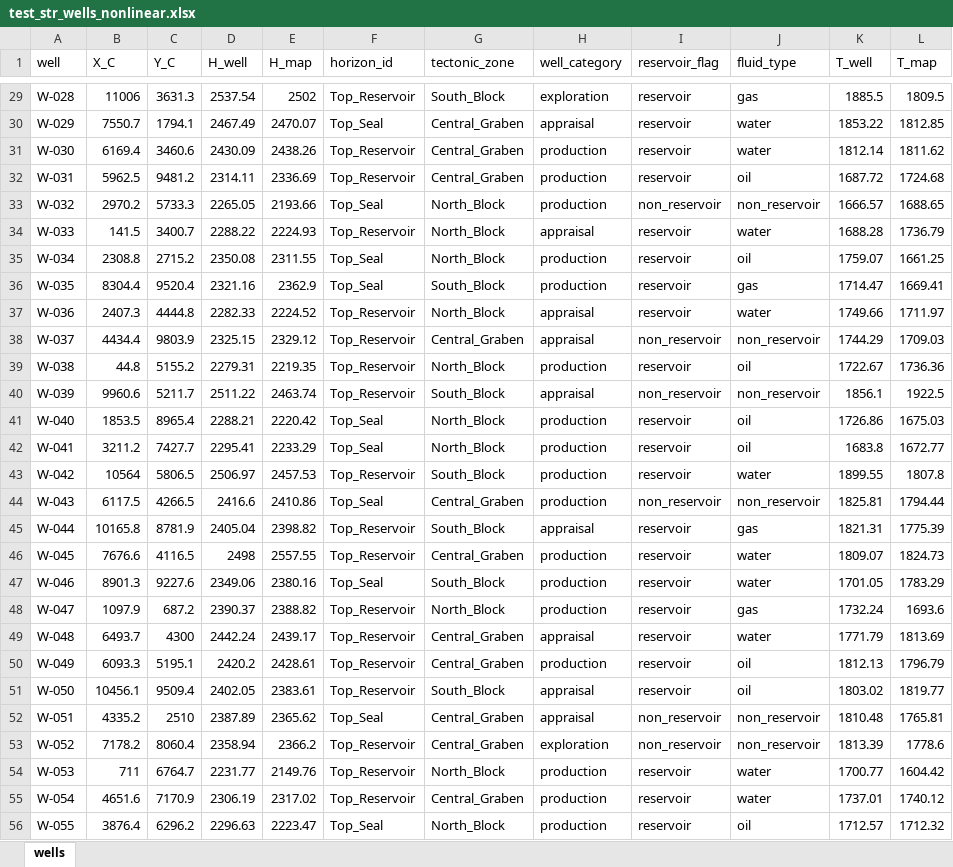
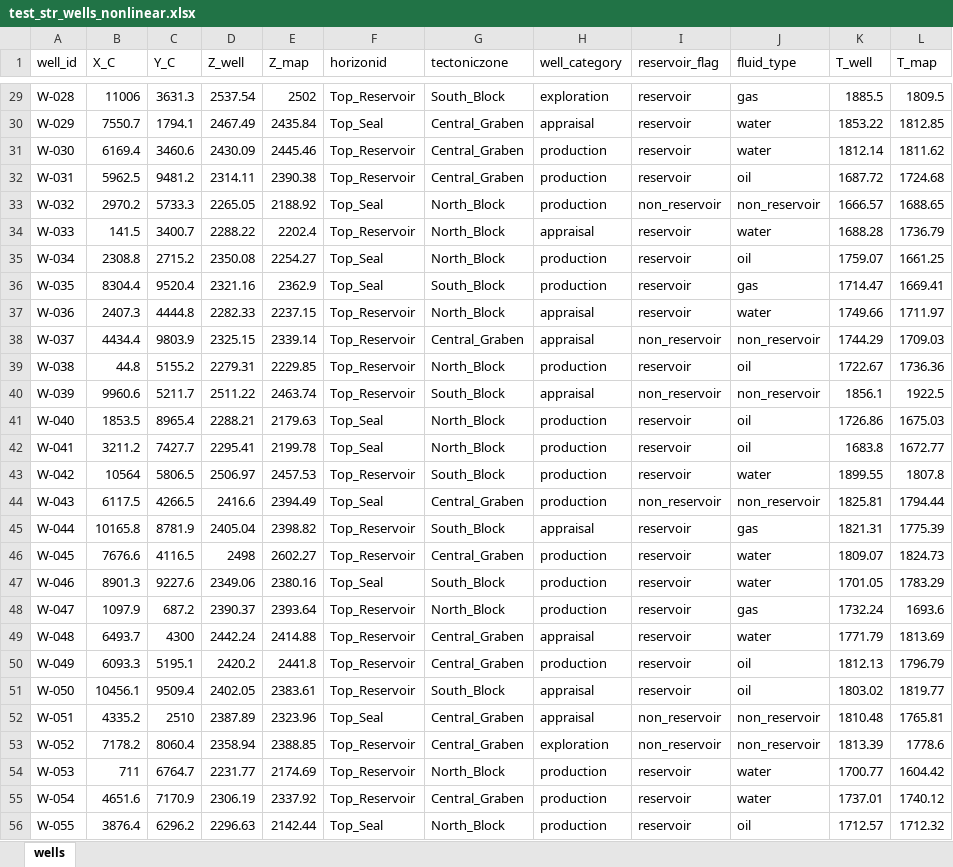
Before and after one commit to aspozd-DA-DS/Pet-projects, an Excel workbook: 04_Structural_QC/test_data_import/test_str_wells_nonlinear.xlsx, sheet wells, drawn as a sheet; only a part is shown, gaps mark what is left out; values as stored, in another font and other column widths than the file's, no borders; the diff covers the shown part only; the diff names each change by its address in the sheet, - before the commit and + after, or states it on an @@ line.

```diff
--- a/04_Structural_QC/test_data_import/test_str_wells_nonlinear.xlsx (sheet wells)
+++ b/04_Structural_QC/test_data_import/test_str_wells_nonlinear.xlsx (sheet wells)
-A1: well
+A1: well_id
-D1: H_well
+D1: Z_well
-E1: H_map
+E1: Z_map
-F1: horizon_id
+F1: horizonid
-G1: tectonic_zone
+G1: tectoniczone
-E30 (Z_map): 2470.07
+E30 (Z_map): 2435.84
-E31 (Z_map): 2438.26
+E31 (Z_map): 2445.46
-E32 (Z_map): 2336.69
+E32 (Z_map): 2390.38
-E33 (Z_map): 2193.66
+E33 (Z_map): 2188.92
-E34 (Z_map): 2224.93
+E34 (Z_map): 2202.4
-E35 (Z_map): 2311.55
+E35 (Z_map): 2254.27
-E37 (Z_map): 2224.52
+E37 (Z_map): 2237.15
-E38 (Z_map): 2329.12
+E38 (Z_map): 2339.14
-E39 (Z_map): 2219.35
+E39 (Z_map): 2229.85
-E41 (Z_map): 2220.42
+E41 (Z_map): 2179.63
-E42 (Z_map): 2233.29
+E42 (Z_map): 2199.78
-E44 (Z_map): 2410.86
+E44 (Z_map): 2394.49
-E46 (Z_map): 2557.55
+E46 (Z_map): 2602.27
-E48 (Z_map): 2388.82
+E48 (Z_map): 2393.64
-E49 (Z_map): 2439.17
+E49 (Z_map): 2414.88
-E50 (Z_map): 2428.61
+E50 (Z_map): 2441.8
-E52 (Z_map): 2365.62
+E52 (Z_map): 2323.96
-E53 (Z_map): 2366.2
+E53 (Z_map): 2388.85
-E54 (Z_map): 2149.76
+E54 (Z_map): 2174.69
-E55 (Z_map): 2317.02
+E55 (Z_map): 2337.92
-E56 (Z_map): 2223.47
+E56 (Z_map): 2142.44
```
Also changed, not shown: 100 added rows and 53 edited cells elsewhere in this sheet, 04_Structural_QC/data/structural_wells_100_linear.xlsx, 04_Structural_QC/data/structural_wells_100_nonlinear.xlsx, 13 other files.
